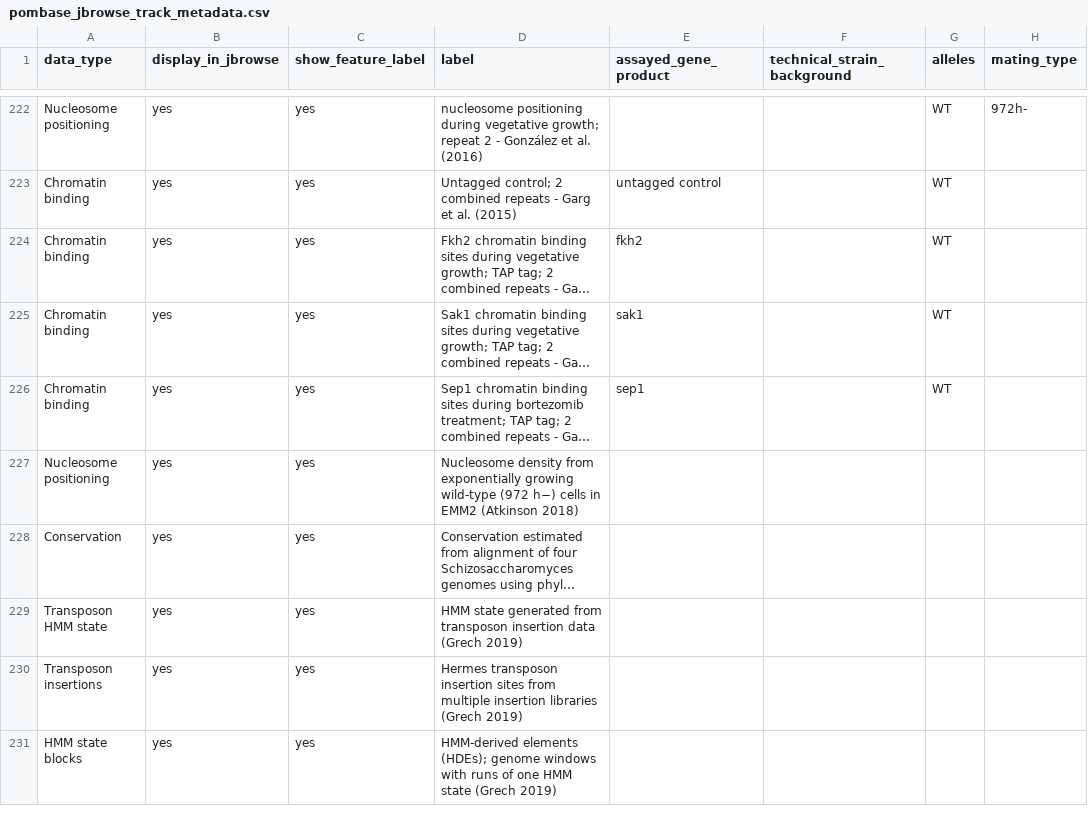
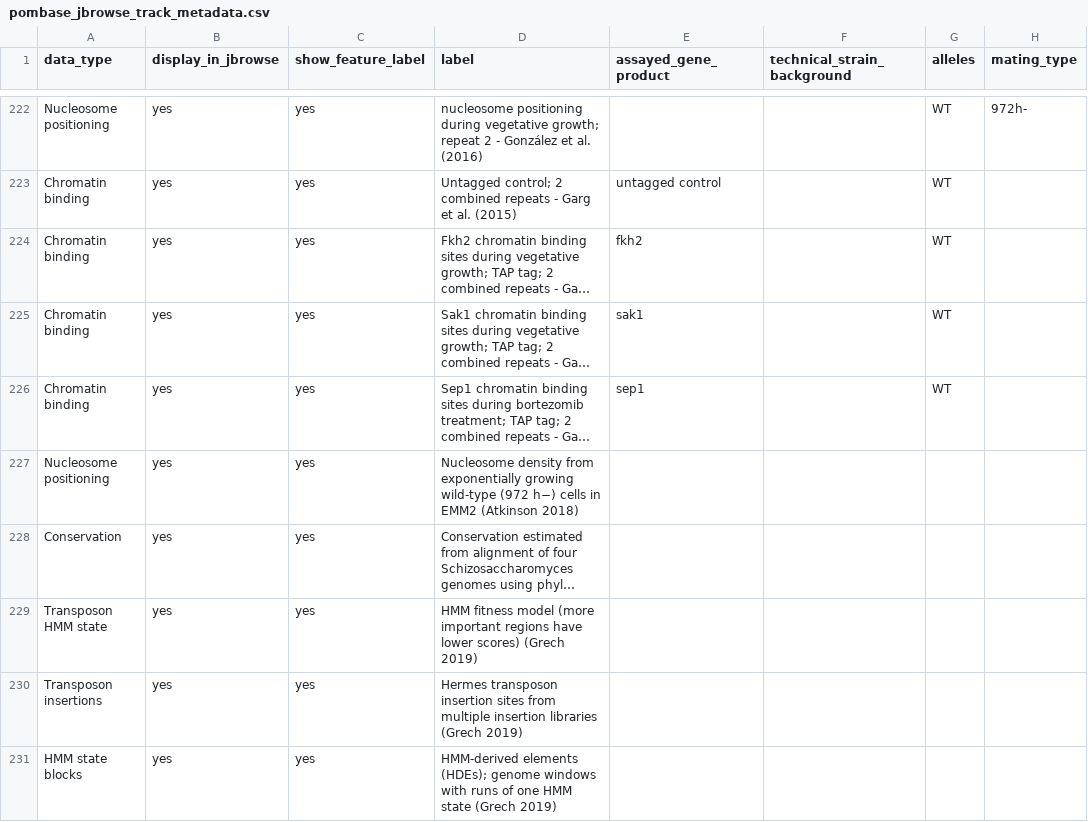
Before and after one commit to pombase/pombase-config, a CSV file: website/pombase_jbrowse_track_metadata.csv, drawn as a sheet; only a part is shown, gaps mark what is left out; long unchanged cells end in …; the diff names each change by its address in the sheet, - before the commit and + after, or states it on an @@ line.

Commit message:
Tweak Grech 2019 track title
Refs pombase/website#767

```diff
--- a/website/pombase_jbrowse_track_metadata.csv
+++ b/website/pombase_jbrowse_track_metadata.csv
-D229 (label): HMM state generated from transposon insertion data (Grech 2019)
+D229 (label): HMM fitness model (more important regions have lower scores) (Grech 2019)
```
